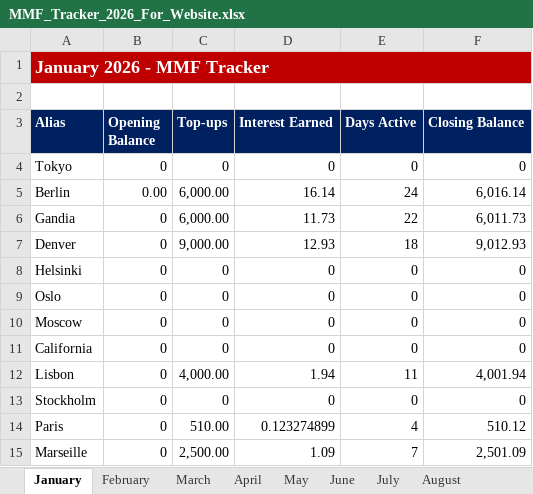
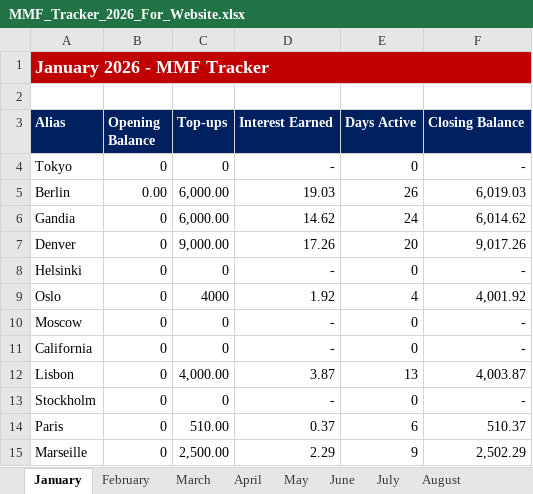
Before and after one commit to NBKariuki/mmf-tracker, an Excel workbook: MMF_Tracker_2026_For_Website.xlsx, sheet January, drawn as a sheet; only a part is shown; values as stored, in another font and other column widths than the file's, no borders; the diff covers the shown part only; the diff names each change by its address in the sheet, - before the commit and + after, or states it on an @@ line.

```diff
--- a/MMF_Tracker_2026_For_Website.xlsx (sheet January)
+++ b/MMF_Tracker_2026_For_Website.xlsx (sheet January)
-D4 (Interest Earned): 0
+D4 (Interest Earned): -
-F4 (Closing Balance): 0
+F4 (Closing Balance): -
-D5 (Interest Earned): 16.14
+D5 (Interest Earned): 19.03
-E5 (Days Active): 24
+E5 (Days Active): 26
-F5 (Closing Balance): 6,016.14
+F5 (Closing Balance): 6,019.03
-D6 (Interest Earned): 11.73
+D6 (Interest Earned): 14.62
-E6 (Days Active): 22
+E6 (Days Active): 24
-F6 (Closing Balance): 6,011.73
+F6 (Closing Balance): 6,014.62
-D7 (Interest Earned): 12.93
+D7 (Interest Earned): 17.26
-E7 (Days Active): 18
+E7 (Days Active): 20
-F7 (Closing Balance): 9,012.93
+F7 (Closing Balance): 9,017.26
-D8 (Interest Earned): 0
+D8 (Interest Earned): -
-F8 (Closing Balance): 0
+F8 (Closing Balance): -
-C9 (Top-ups): 0
+C9 (Top-ups): 4000
-D9 (Interest Earned): 0
+D9 (Interest Earned): 1.92
-E9 (Days Active): 0
+E9 (Days Active): 4
-F9 (Closing Balance): 0
+F9 (Closing Balance): 4,001.92
-D10:D11 (Interest Earned): 0
+D10:D11 (Interest Earned): -
-F10:F11 (Closing Balance): 0
+F10:F11 (Closing Balance): -
-D12 (Interest Earned): 1.94
+D12 (Interest Earned): 3.87
-E12 (Days Active): 11
+E12 (Days Active): 13
-F12 (Closing Balance): 4,001.94
+F12 (Closing Balance): 4,003.87
-D13 (Interest Earned): 0
+D13 (Interest Earned): -
-F13 (Closing Balance): 0
+F13 (Closing Balance): -
-D14 (Interest Earned): 0.123274899
+D14 (Interest Earned): 0.37
-E14 (Days Active): 4
+E14 (Days Active): 6
-F14 (Closing Balance): 510.12
+F14 (Closing Balance): 510.37
-D15 (Interest Earned): 1.09
+D15 (Interest Earned): 2.29
-E15 (Days Active): 7
+E15 (Days Active): 9
-F15 (Closing Balance): 2,501.09
+F15 (Closing Balance): 2,502.29
```
Also changed, not shown: 31 edited cells elsewhere in this sheet, sheet February, 1 other file.
